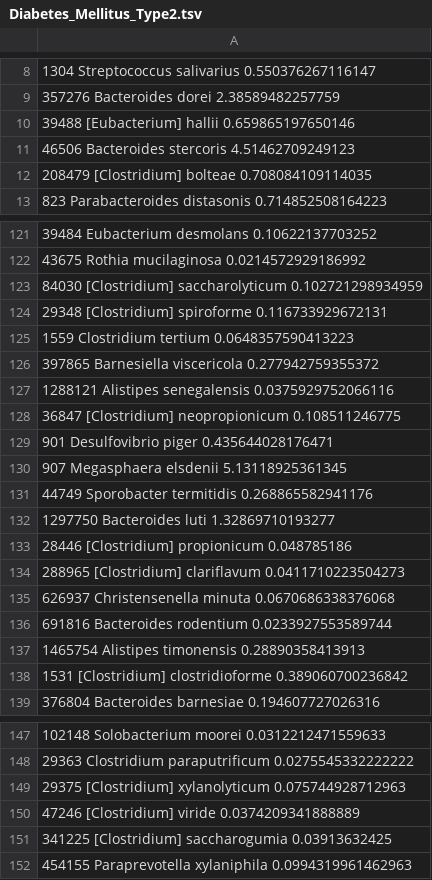
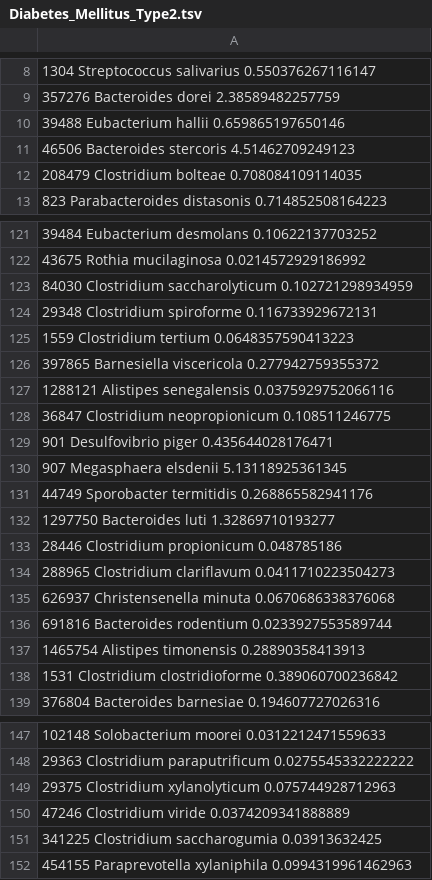
Before and after one commit to nvaulin/samovar, a TSV file: baseline_phenotypes/Diabetes_Mellitus_Type2.tsv, drawn as a sheet; only a part is shown, gaps mark what is left out; the diff covers the shown part only.

```diff
--- a/baseline_phenotypes/Diabetes_Mellitus_Type2.tsv
+++ b/baseline_phenotypes/Diabetes_Mellitus_Type2.tsv
@@ -9,5 +9,5 @@
 357276 Bacteroides dorei 2.38589482257759
-39488 [Eubacterium] hallii 0.659865197650146
+39488 Eubacterium hallii 0.659865197650146
 46506 Bacteroides stercoris 4.51462709249123
-208479 [Clostridium] bolteae 0.708084109114035
+208479 Clostridium bolteae 0.708084109114035
 823 Parabacteroides distasonis 0.714852508164223
@@ -122,4 +122,4 @@
 43675 Rothia mucilaginosa 0.0214572929186992
-84030 [Clostridium] saccharolyticum 0.102721298934959
-29348 [Clostridium] spiroforme 0.116733929672131
+84030 Clostridium saccharolyticum 0.102721298934959
+29348 Clostridium spiroforme 0.116733929672131
 1559 Clostridium tertium 0.0648357590413223
@@ -127,3 +127,3 @@
 1288121 Alistipes senegalensis 0.0375929752066116
-36847 [Clostridium] neopropionicum 0.108511246775
+36847 Clostridium neopropionicum 0.108511246775
 901 Desulfovibrio piger 0.435644028176471
@@ -132,4 +132,4 @@
 1297750 Bacteroides luti 1.32869710193277
-28446 [Clostridium] propionicum 0.048785186
-288965 [Clostridium] clariflavum 0.0411710223504273
+28446 Clostridium propionicum 0.048785186
+288965 Clostridium clariflavum 0.0411710223504273
 626937 Christensenella minuta 0.0670686338376068
@@ -137,3 +137,3 @@
 1465754 Alistipes timonensis 0.28890358413913
-1531 [Clostridium] clostridioforme 0.389060700236842
+1531 Clostridium clostridioforme 0.389060700236842
 376804 Bacteroides barnesiae 0.194607727026316
@@ -148,5 +148,5 @@
 29363 Clostridium paraputrificum 0.0275545332222222
-29375 [Clostridium] xylanolyticum 0.075744928712963
-47246 [Clostridium] viride 0.0374209341888889
-341225 [Clostridium] saccharogumia 0.03913632425
+29375 Clostridium xylanolyticum 0.075744928712963
+47246 Clostridium viride 0.0374209341888889
+341225 Clostridium saccharogumia 0.03913632425
 454155 Paraprevotella xylaniphila 0.0994319961462963
```
Also changed, not shown: 72 edited cells elsewhere in this file, baseline_phenotypes/Clostridium_Infection.tsv, baseline_phenotypes/ColorectalNeoplasm.tsv, 8 other files.
